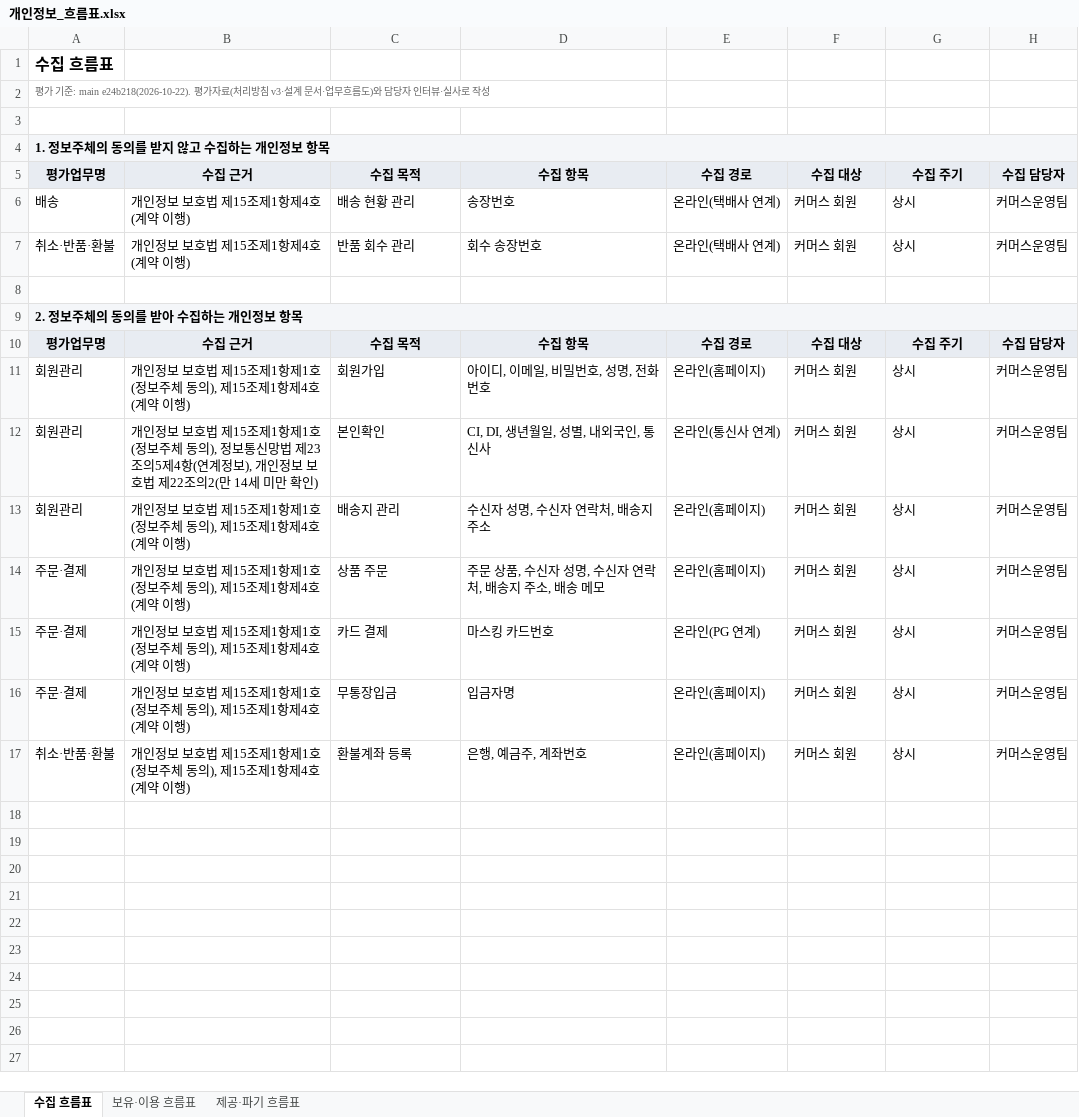
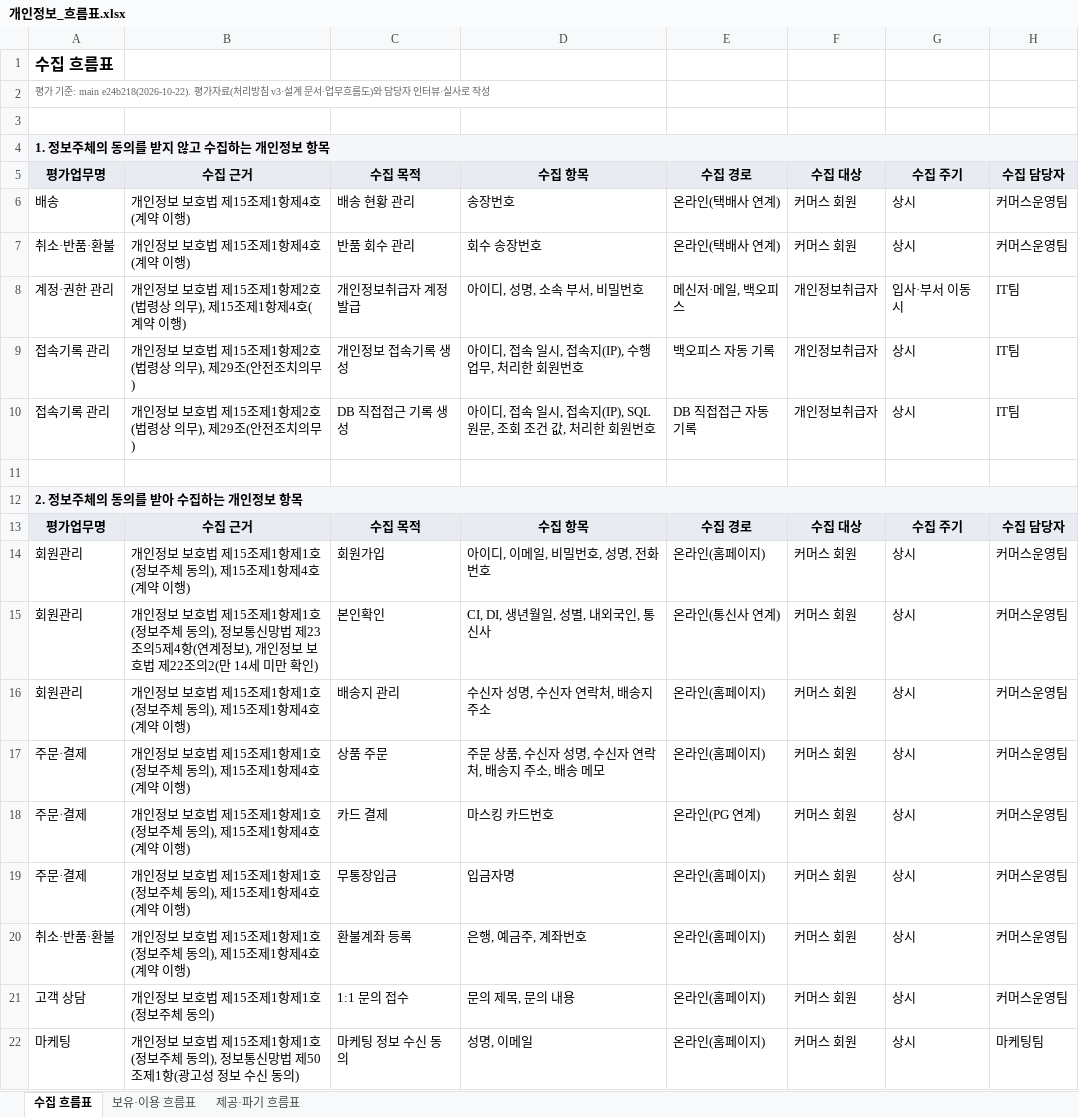
Before and after one commit to Salgoo26/argus, an Excel workbook: docs/pia/개인정보_흐름표.xlsx, sheet 수집 흐름표, drawn as a sheet; values as stored, in another font and other column widths than the file's, no borders; the diff names each change by its address in the sheet, - before the commit and + after, or states it on an @@ line.

```diff
--- a/docs/pia/개인정보_흐름표.xlsx (sheet 수집 흐름표)
+++ b/docs/pia/개인정보_흐름표.xlsx (sheet 수집 흐름표)
+row 8: 계정·권한 관리 | 개인정보 보호법 제15조제1항제2호(법령상 의무), 제15조제1항제4호(계약 이행) | 개인정보취급자 계정 발급 | 아이디, 성명, 소속 부서, 비밀번호 | 메신저·메일, 백오피스 | 개인정보취급자 | 입사·부서 이동 시 | IT팀
+row 9: 접속기록 관리 | 개인정보 보호법 제15조제1항제2호(법령상 의무), 제29조(안전조치의무) | 개인정보 접속기록 생성 | 아이디, 접속 일시, 접속지(IP), 수행업무, 처리한 회원번호 | 백오피스 자동 기록 | 개인정보취급자 | 상시 | IT팀
+row 10: 접속기록 관리 | 개인정보 보호법 제15조제1항제2호(법령상 의무), 제29조(안전조치의무) | DB 직접접근 기록 생성 | 아이디, 접속 일시, 접속지(IP), SQL 원문, 조회 조건 값, 처리한 회원번호 | DB 직접접근 자동 기록 | 개인정보취급자 | 상시 | IT팀
+row 21: 고객 상담 | 개인정보 보호법 제15조제1항제1호(정보주체 동의) | 1:1 문의 접수 | 문의 제목, 문의 내용 | 온라인(홈페이지) | 커머스 회원 | 상시 | 커머스운영팀
+row 22: 마케팅 | 개인정보 보호법 제15조제1항제1호(정보주체 동의), 정보통신망법 제50조제1항(광고성 정보 수신 동의) | 마케팅 정보 수신 동의 | 성명, 이메일 | 온라인(홈페이지) | 커머스 회원 | 상시 | 마케팅팀
```
Also changed, not shown: sheet 보유·이용 흐름표, sheet 제공·파기 흐름표, docs/pia/개인정보_처리업무_현황분석.xlsx, 10 other files.
